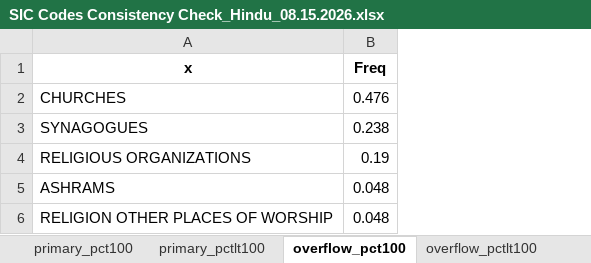
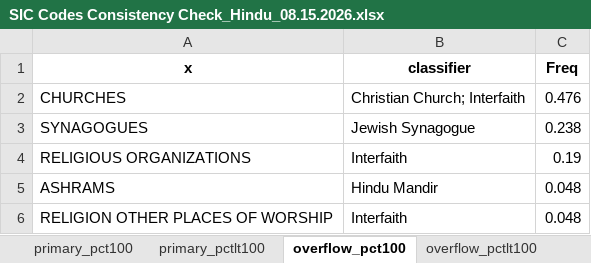
Before and after one commit to SOCAH-Lab/Church-Closures-Dashboard, an Excel workbook: Data/Results/From Clean Raw Data/Step 3_2026 Format/SIC Codes Consistency Check_Hindu_08.15.2026.xlsx, sheet overflow_pct100, drawn as a sheet; values as stored, in another font and other column widths than the file's, no borders; the diff names each change by its address in the sheet, - before the commit and + after, or states it on an @@ line.

```diff
--- a/Data/Results/From Clean Raw Data/Step 3_2026 Format/SIC Codes Consistency Check_Hindu_08.15.2026.xlsx (sheet overflow_pct100)
+++ b/Data/Results/From Clean Raw Data/Step 3_2026 Format/SIC Codes Consistency Check_Hindu_08.15.2026.xlsx (sheet overflow_pct100)
+column B (classifier), rows 2-6: Christian Church; Interfaith | Jewish Synagogue | Interfaith | Hindu Mandir | Interfaith
```
Also changed, not shown: sheet primary_pct100, sheet primary_pctlt100, sheet overflow_pctlt100, Data/Results/From Clean Raw Data/Step 3_2026 Format/SIC Codes Consistency Check_Buddhist_08.15.2026.xlsx, Data/Results/From Clean Raw Data/Step 3_2026 Format/SIC Codes Consistency Check_Christian_08.15.2026.xlsx, 5 other files.
